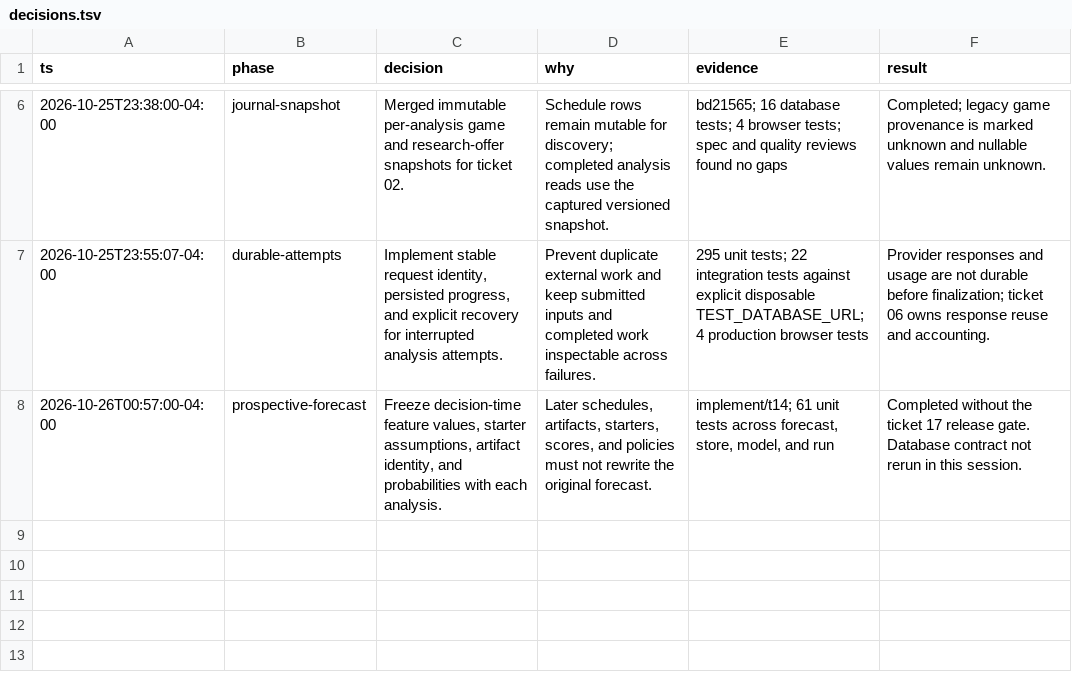
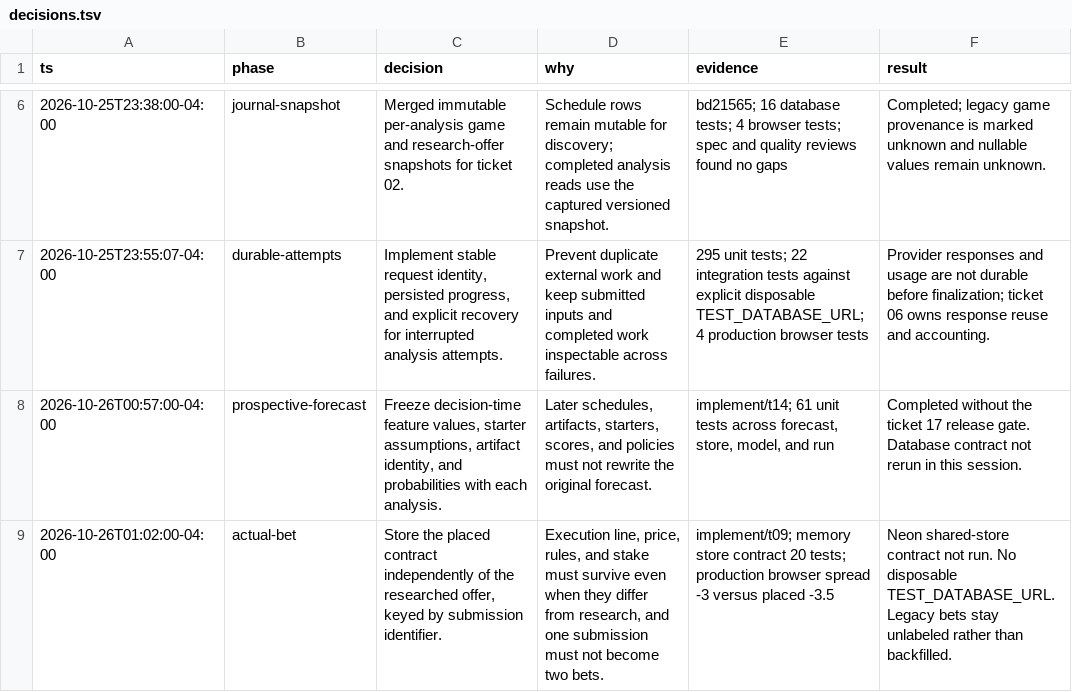
Before and after one commit to Fchery87/pocketcheck, a TSV file: .scratch/pocketcheck-trust-and-journal/decisions.tsv, drawn as a sheet; only a part is shown, gaps mark what is left out; the diff names each change by its address in the sheet, - before the commit and + after, or states it on an @@ line.

Commit message:
docs: record the independent actual-bet contract
Mark ticket 09 resolved and note that legacy bets stay unlabeled rather than copied from research.

```diff
--- a/.scratch/pocketcheck-trust-and-journal/decisions.tsv
+++ b/.scratch/pocketcheck-trust-and-journal/decisions.tsv
+row 9: 2026-10-26T01:02:00-04:00 | actual-bet | Store the placed contract independently of the researched offer, keyed by submission identifier. | Execution line, price, rules, and stake must survive even when they differ from research, and one submission must not become two bets. | implement/t09; memory store contract 20 tests; production browser spread -3 versus placed -3.5 | Neon shared-store contract not run. No disposable TEST_DATABASE_URL. Legacy bets stay unlabeled rather than backfilled.
```
Also changed, not shown: 2 other files.
